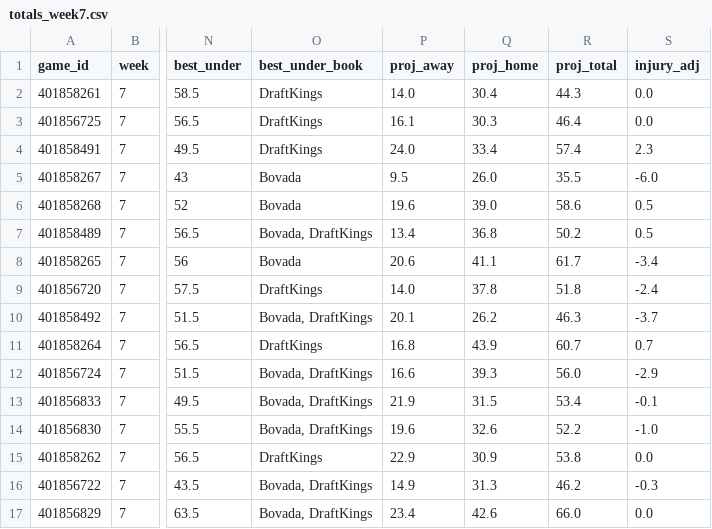
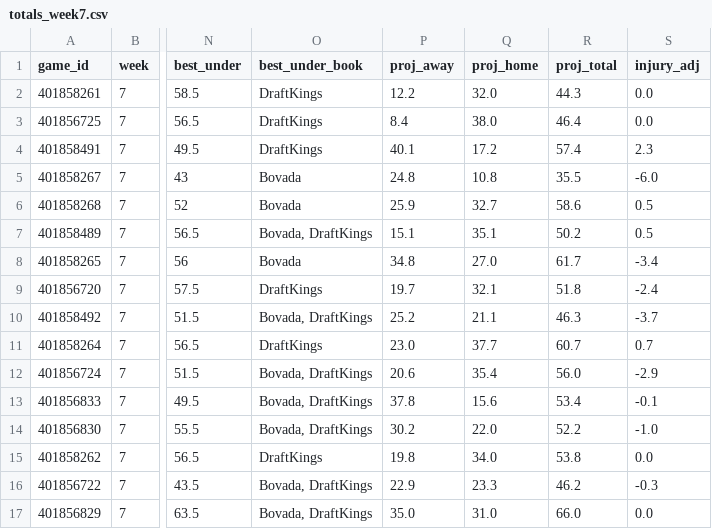
Before and after one commit to sportstar583/sportsbetting, a CSV file: data/2026/totals_week7.csv, drawn as a sheet; only a part is shown, gaps mark what is left out; the diff covers the shown part only; the diff names each change by its address in the sheet, - before the commit and + after, or states it on an @@ line.

```diff
--- a/data/2026/totals_week7.csv
+++ b/data/2026/totals_week7.csv
-P2 (proj_away): 14.0
+P2 (proj_away): 12.2
-Q2 (proj_home): 30.4
+Q2 (proj_home): 32.0
-P3 (proj_away): 16.1
+P3 (proj_away): 8.4
-Q3 (proj_home): 30.3
+Q3 (proj_home): 38.0
-P4 (proj_away): 24.0
+P4 (proj_away): 40.1
-Q4 (proj_home): 33.4
+Q4 (proj_home): 17.2
-P5 (proj_away): 9.5
+P5 (proj_away): 24.8
-Q5 (proj_home): 26.0
+Q5 (proj_home): 10.8
-P6 (proj_away): 19.6
+P6 (proj_away): 25.9
-Q6 (proj_home): 39.0
+Q6 (proj_home): 32.7
-P7 (proj_away): 13.4
+P7 (proj_away): 15.1
-Q7 (proj_home): 36.8
+Q7 (proj_home): 35.1
-P8 (proj_away): 20.6
+P8 (proj_away): 34.8
-Q8 (proj_home): 41.1
+Q8 (proj_home): 27.0
-P9 (proj_away): 14.0
+P9 (proj_away): 19.7
-Q9 (proj_home): 37.8
+Q9 (proj_home): 32.1
-P10 (proj_away): 20.1
+P10 (proj_away): 25.2
-Q10 (proj_home): 26.2
+Q10 (proj_home): 21.1
-P11 (proj_away): 16.8
+P11 (proj_away): 23.0
-Q11 (proj_home): 43.9
+Q11 (proj_home): 37.7
-P12 (proj_away): 16.6
+P12 (proj_away): 20.6
-Q12 (proj_home): 39.3
+Q12 (proj_home): 35.4
-P13 (proj_away): 21.9
+P13 (proj_away): 37.8
-Q13 (proj_home): 31.5
+Q13 (proj_home): 15.6
-P14 (proj_away): 19.6
+P14 (proj_away): 30.2
-Q14 (proj_home): 32.6
+Q14 (proj_home): 22.0
-P15 (proj_away): 22.9
+P15 (proj_away): 19.8
-Q15 (proj_home): 30.9
+Q15 (proj_home): 34.0
-P16 (proj_away): 14.9
+P16 (proj_away): 22.9
-Q16 (proj_home): 31.3
+Q16 (proj_home): 23.3
-P17 (proj_away): 23.4
+P17 (proj_away): 35.0
-Q17 (proj_home): 42.6
+Q17 (proj_home): 31.0
```
Also changed, not shown: 30 edited cells elsewhere in this file, 2 other files.
